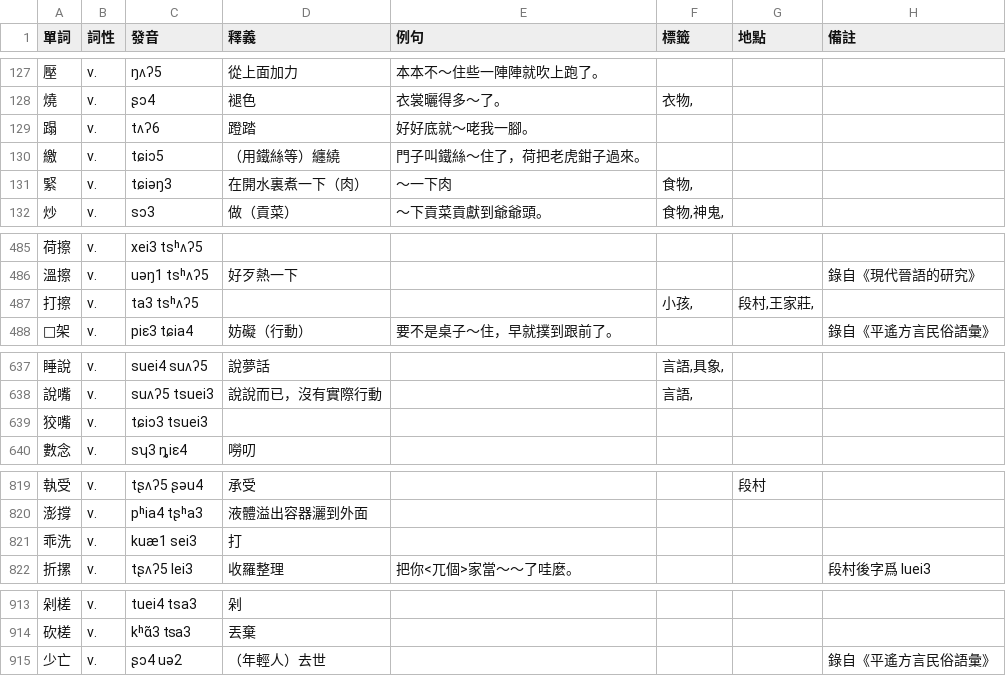
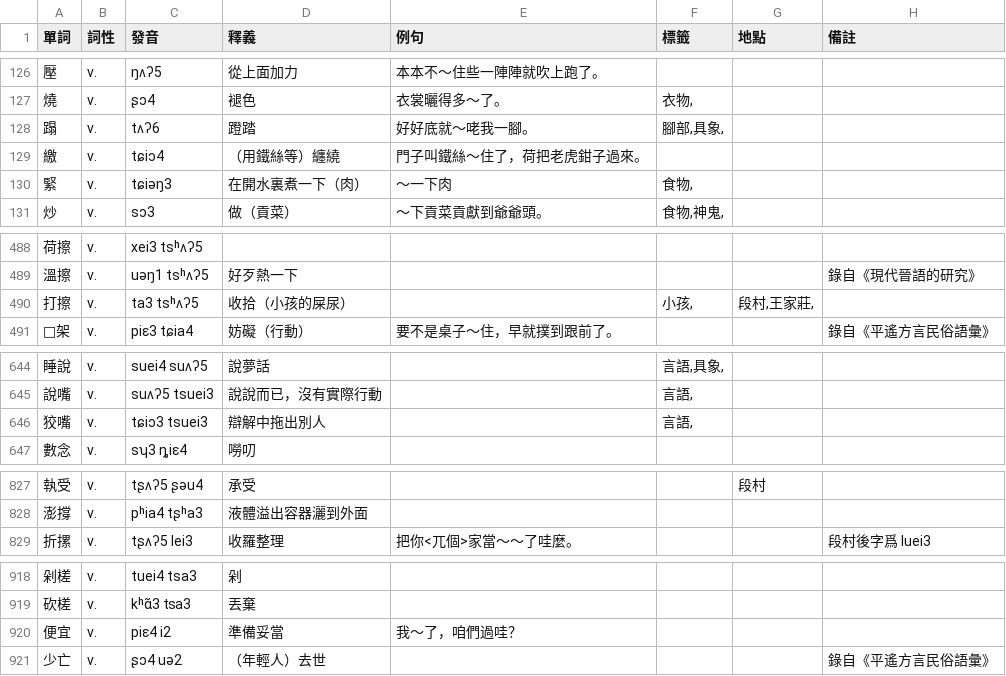
Before and after one commit to JinyuWorld/dict-pingyao, a CSV file: dict.csv, drawn as a sheet; only a part is shown, gaps mark what is left out; the diff covers the shown part only.

```diff
--- a/dict.csv
+++ b/dict.csv
@@ -128,4 +127,4 @@
 燒,v.,ʂɔ4,褪色,衣裳曬得多～了。,"衣物,",,
-蹋,v.,tʌʔ6,蹬踏,好好底就～咾我一腳。,,,
-繳,v.,tɕiɔ5,（用鐵絲等）纏繞,門子叫鐵絲～住了，荷把老虎鉗子過來。,,,
+蹋,v.,tʌʔ6,蹬踏,好好底就～咾我一腳。,"腳部,具象,",,
+繳,v.,tɕiɔ4,（用鐵絲等）纏繞,門子叫鐵絲～住了，荷把老虎鉗子過來。,,,
 緊,v.,tɕiəŋ3,在開水裏煮一下（肉）,～一下肉,"食物,",,
@@ -486,3 +489,3 @@
 溫擦,v.,uəŋ1 tsʰʌʔ5,好歹熱一下,,,,錄自《現代晉語的研究》
-打擦,v.,ta3 tsʰʌʔ5,,,"小孩,","段村,王家莊,",
+打擦,v.,ta3 tsʰʌʔ5,收拾（小孩的屎尿）,,"小孩,","段村,王家莊,",
 □架,v.,piɛ3 tɕia4,妨礙（行動）,要不是桌子～住，早就撲到跟前了。,,,錄自《平遙方言民俗語彙》
@@ -638,3 +645,3 @@
 說嘴,v.,suʌʔ5 tsuei3,說說而已，沒有實際行動,,"言語,",,
-狡嘴,v.,tɕiɔ3 tsuei3,,,,,
+狡嘴,v.,tɕiɔ3 tsuei3,辯解中拖出別人,,"言語,",,
 數念,v.,sʮ3 ȵiɛ4,嘮叨,,,,
@@ -820,3 +828,2 @@
 澎撐,v.,pʰia4 tʂʰa3,液體溢出容器灑到外面,,,,
-乖洗,v.,kuæ1 sei3,打,,,,
 折摞,v.,tʂʌʔ5 lei3,收羅整理,把你<兀個>家當～～了哇麼。,,,段村後字爲 luei3
@@ -914,2 +919,3 @@
 砍槎,v.,kʰɑ̃3 tsa3,丟棄,,,,
+便宜,v.,piɛ4 i2,準備妥當,我～了，咱們過哇？,,,
 少亡,v.,ʂɔ4 uə2,（年輕人）去世,,,,錄自《平遙方言民俗語彙》
```
Also changed, not shown: 8 added rows, 2 removed rows, 2 moved rows and 2 edited cells elsewhere in this file.
